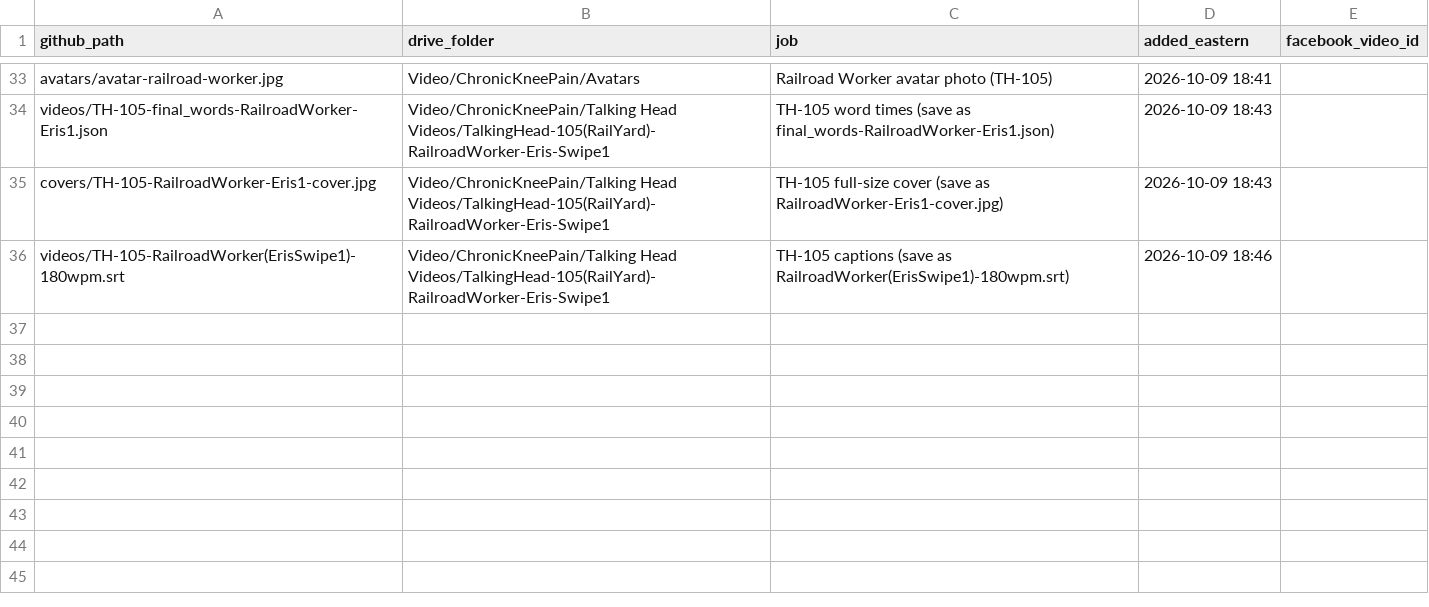
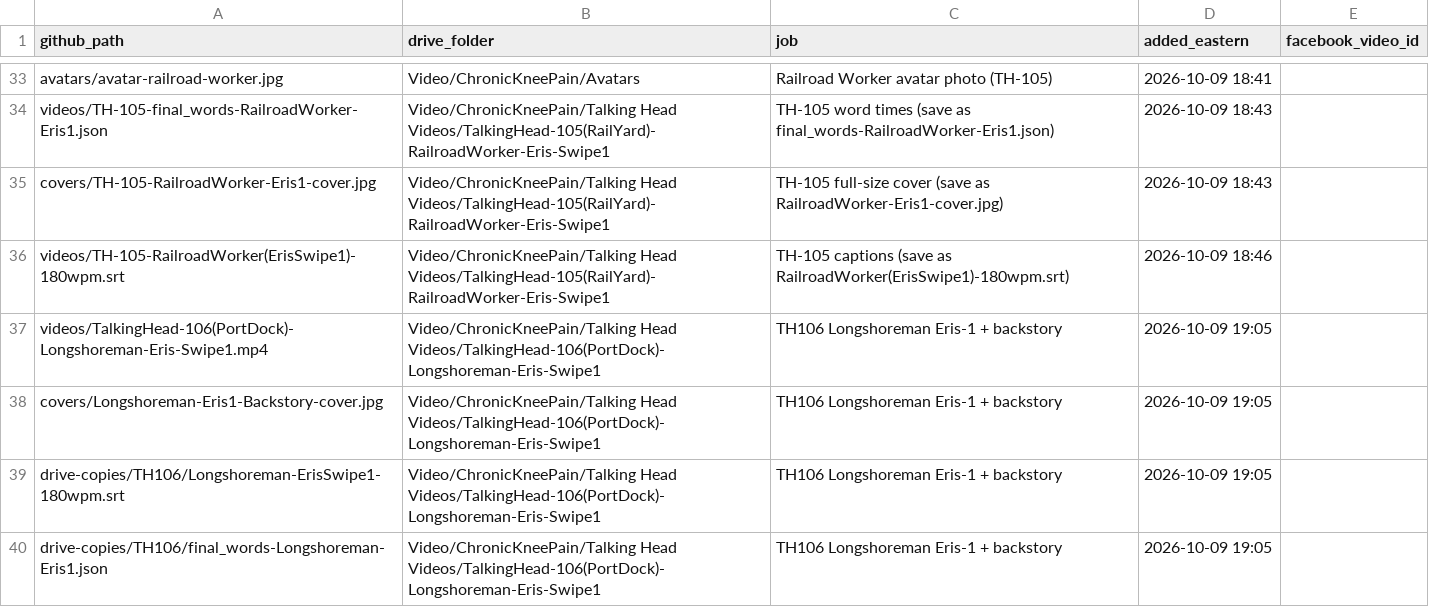
Before and after one commit to jamaljenkinspromo-cpu/kr-videos, a TSV file: MANIFEST.tsv, drawn as a sheet; only a part is shown, gaps mark what is left out.

```diff
--- a/MANIFEST.tsv
+++ b/MANIFEST.tsv
@@ -36 +36,5 @@ covers/TH-105-RailroadWorker-Eris1-cover.jpg	Video/ChronicKneePain/Talking Head
 videos/TH-105-RailroadWorker(ErisSwipe1)-180wpm.srt	Video/ChronicKneePain/Talking Head Videos/TalkingHead-105(RailYard)-RailroadWorker-Eris-Swipe1	TH-105 captions (save as RailroadWorker(ErisSwipe1)-180wpm.srt)	2026-10-09 18:46	
+videos/TalkingHead-106(PortDock)-Longshoreman-Eris-Swipe1.mp4	Video/ChronicKneePain/Talking Head Videos/TalkingHead-106(PortDock)-Longshoreman-Eris-Swipe1	TH106 Longshoreman Eris-1 + backstory	2026-10-09 19:05	
+covers/Longshoreman-Eris1-Backstory-cover.jpg	Video/ChronicKneePain/Talking Head Videos/TalkingHead-106(PortDock)-Longshoreman-Eris-Swipe1	TH106 Longshoreman Eris-1 + backstory	2026-10-09 19:05	
+drive-copies/TH106/Longshoreman-ErisSwipe1-180wpm.srt	Video/ChronicKneePain/Talking Head Videos/TalkingHead-106(PortDock)-Longshoreman-Eris-Swipe1	TH106 Longshoreman Eris-1 + backstory	2026-10-09 19:05	
+drive-copies/TH106/final_words-Longshoreman-Eris1.json	Video/ChronicKneePain/Talking Head Videos/TalkingHead-106(PortDock)-Longshoreman-Eris-Swipe1	TH106 Longshoreman Eris-1 + backstory	2026-10-09 19:05	
```
Also changed, not shown: 4 other files.
